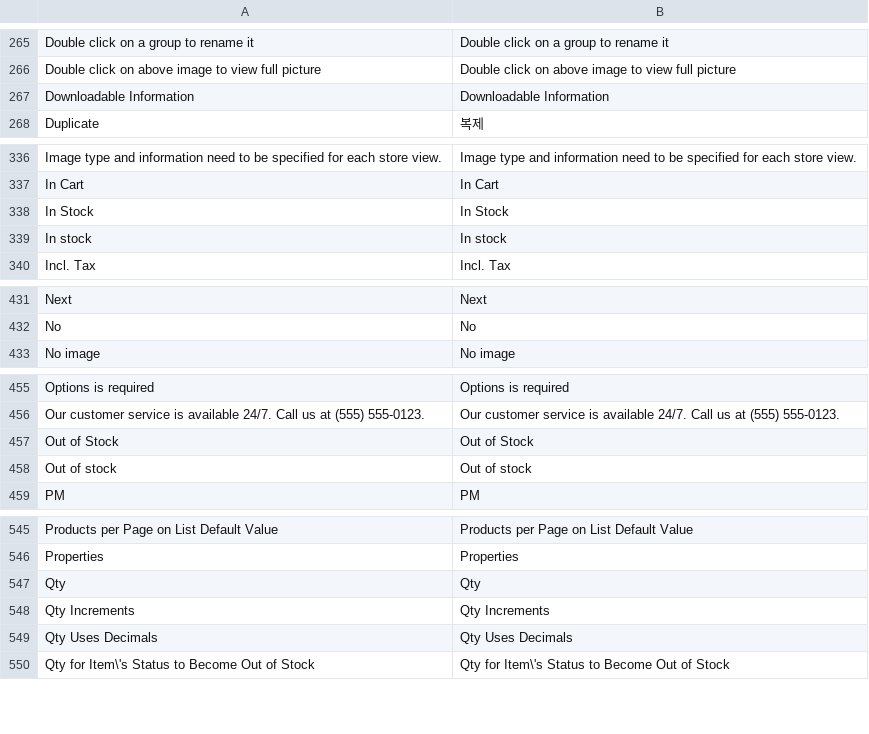
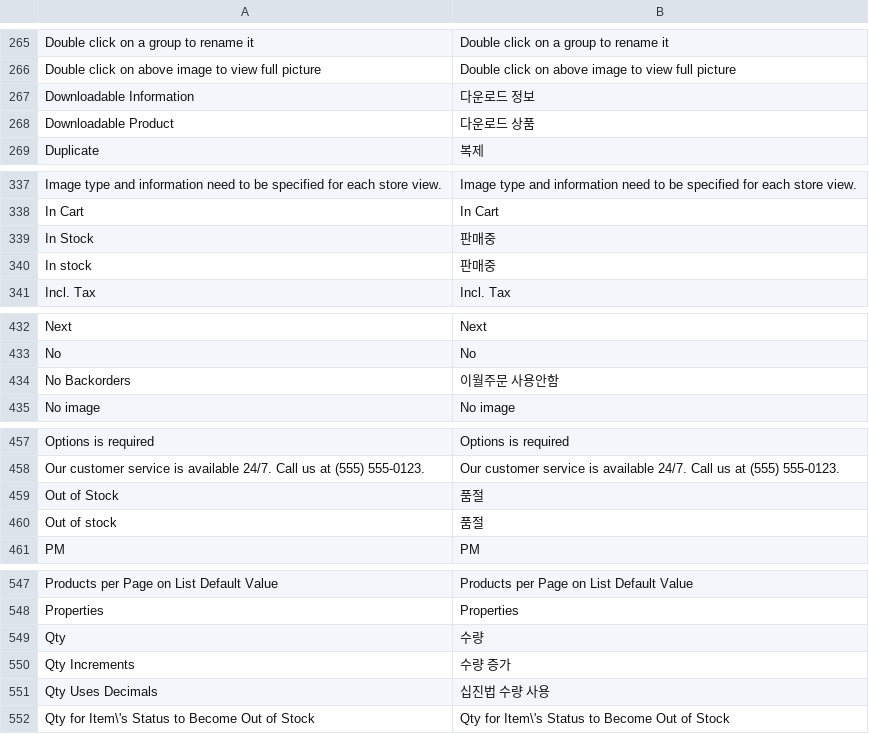
Before and after one commit to playStart/magento_ko_KR, a CSV file: app/locale/ko_KR/Mage_Catalog.csv, drawn as a sheet; only a part is shown, gaps mark what is left out; the diff covers the shown part only.

```diff
--- a/app/locale/ko_KR/Mage_Catalog.csv
+++ b/app/locale/ko_KR/Mage_Catalog.csv
@@ -266,3 +266,4 @@
 "Double click on above image to view full picture","Double click on above image to view full picture"
-"Downloadable Information","Downloadable Information"
+"Downloadable Information","다운로드 정보"
+"Downloadable Product","다운로드 상품"
 "Duplicate","복제"
@@ -337,4 +338,4 @@
 "In Cart","In Cart"
-"In Stock","In Stock"
-"In stock","In stock"
+"In Stock","판매중"
+"In stock","판매중"
 "Incl. Tax","Incl. Tax"
@@ -432,2 +433,3 @@
 "No","No"
+"No Backorders","이월주문 사용안함"
 "No image","No image"
@@ -456,4 +458,4 @@
 "Our customer service is available 24/7. Call us at (555) 555-0123.","Our customer service is available 24/7. Call us at (555) 555-0123."
-"Out of Stock","Out of Stock"
-"Out of stock","Out of stock"
+"Out of Stock","품절"
+"Out of stock","품절"
 "PM","PM"
@@ -546,5 +548,5 @@
 "Properties","Properties"
-"Qty","Qty"
-"Qty Increments","Qty Increments"
-"Qty Uses Decimals","Qty Uses Decimals"
+"Qty","수량"
+"Qty Increments","수량 증가"
+"Qty Uses Decimals","십진법 수량 사용"
 "Qty for Item\'s Status to Become Out of Stock","Qty for Item\'s Status to Become Out of Stock"
```
Also changed, not shown: 10 edited cells elsewhere in this file, app/locale/ko_KR/Mage_Adminhtml.csv, app/locale/ko_KR/Mage_Api2.csv, 3 other files.
